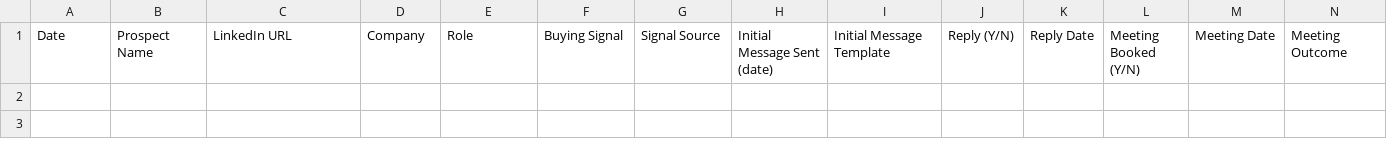
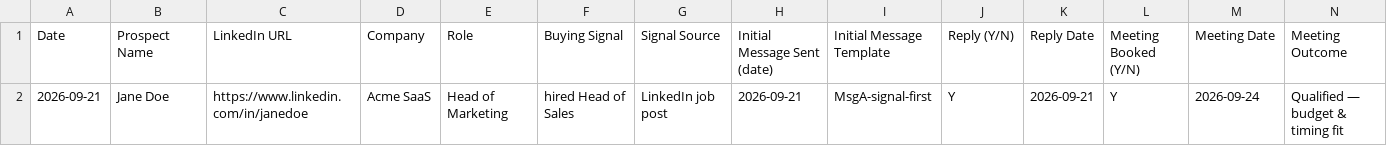
Before and after one commit to ciuc123/pfa, a CSV file: templates/TRACKING_SHEET.csv, drawn as a sheet; only a part is shown; rows hold the shown columns only; the diff names each change by its address in the sheet, - before the commit and + after, or states it on an @@ line.

```diff
--- a/templates/TRACKING_SHEET.csv
+++ b/templates/TRACKING_SHEET.csv
+row 2: 2026-09-21 | Jane Doe | https://www.linkedin.com/in/janedoe | Acme SaaS | Head of Marketing | hired Head of Sales | LinkedIn job post | 2026-09-21 | MsgA-signal-first | Y | 2026-09-21 | Y | 2026-09-24 | Qualified — budget & timing fit
```
Also changed, not shown: 7 other files.
